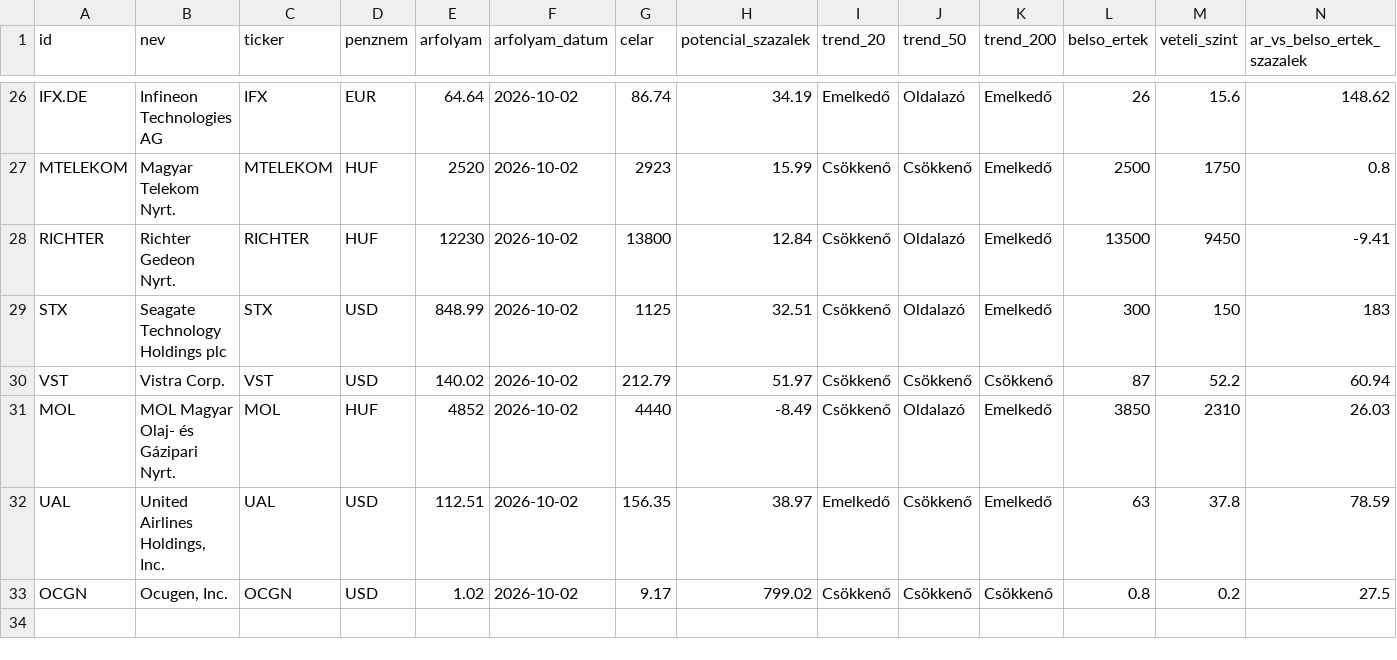
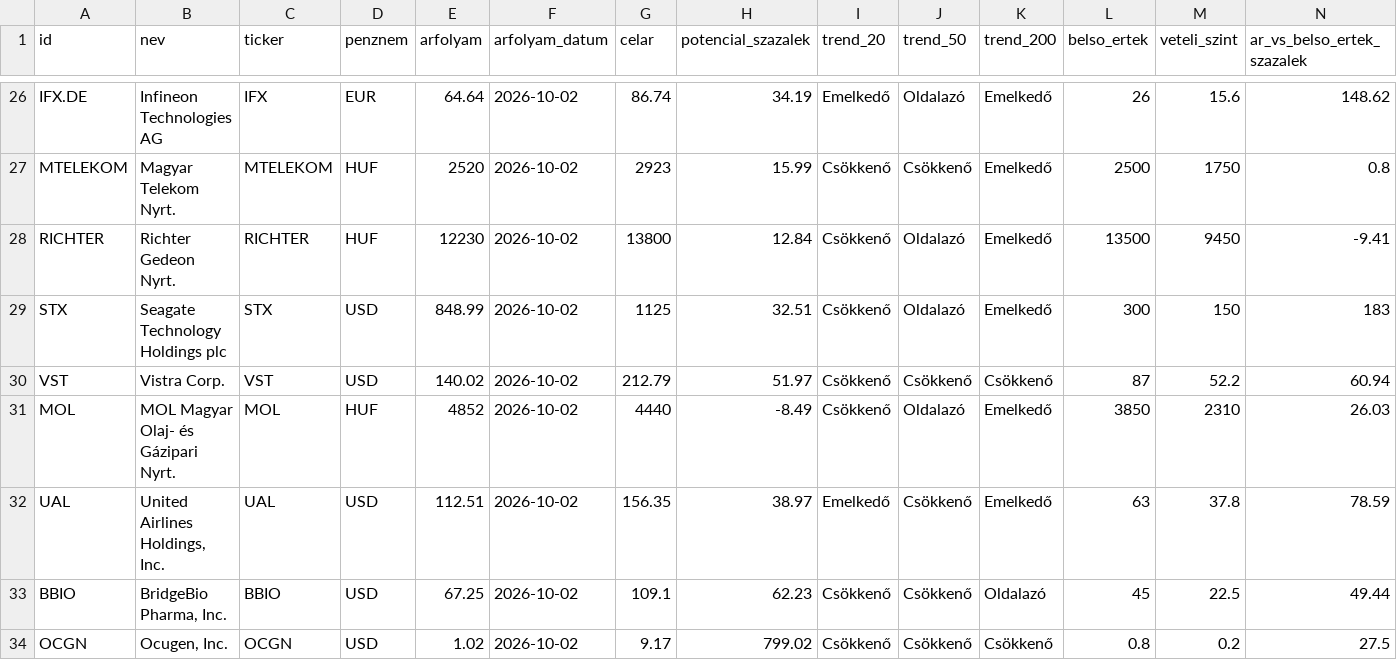
Before and after one commit to matekonnyu/moat-monitor, a CSV file: adatok.csv, drawn as a sheet; only a part is shown, gaps mark what is left out; rows hold the shown columns only; the diff names each change by its address in the sheet, - before the commit and + after, or states it on an @@ line.

Commit message:
Felvétel: BBIO

```diff
--- a/adatok.csv
+++ b/adatok.csv
+row 33: BBIO | BridgeBio Pharma, Inc. | BBIO | USD | 67.25 | 2026-10-02 | 109.1 | 62.23 | Csökkenő | Csökkenő | Oldalazó | 45 | 22.5 | 49.44
```
Also changed, not shown: 7 other files.
